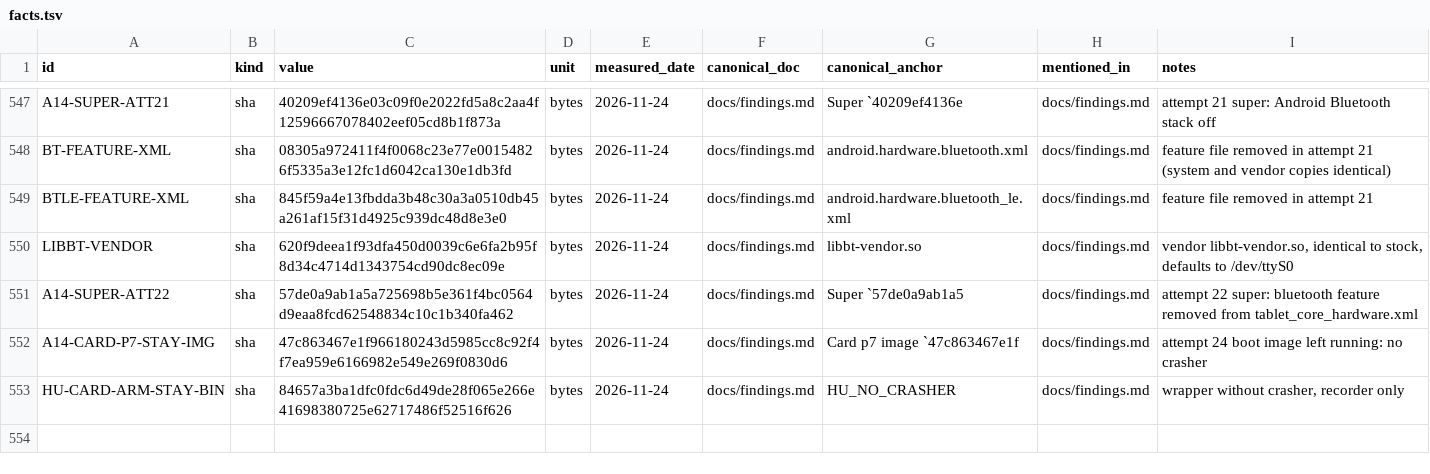
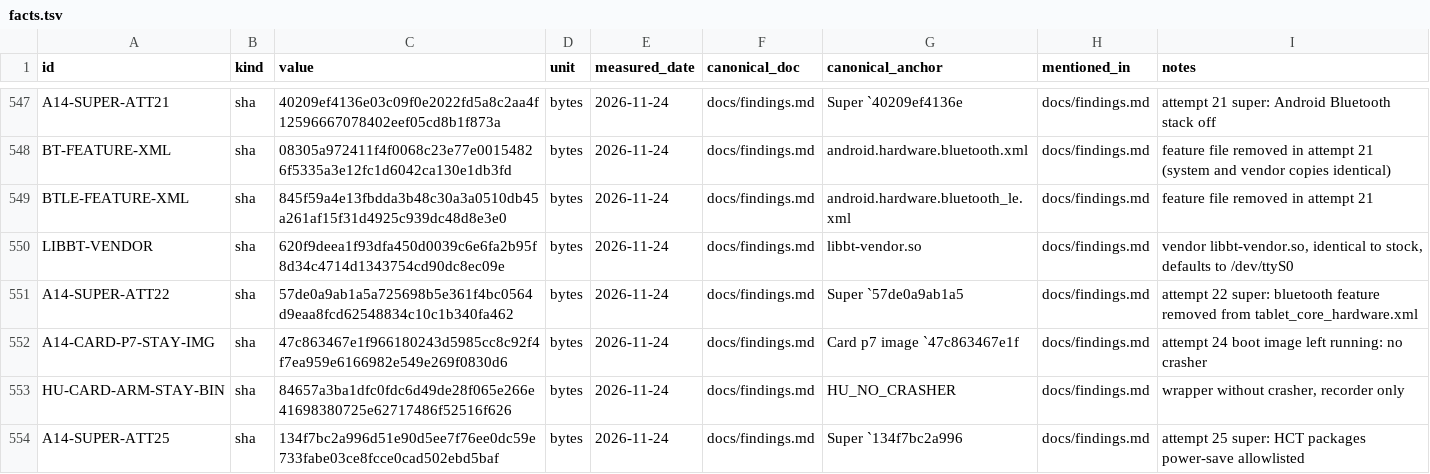
Before and after one commit to switchboy/VibeBakingFirmware, a TSV file: facts.tsv, drawn as a sheet; only a part is shown, gaps mark what is left out.

Commit message:
Attempt 24 post-mortem: system_server dies on HCT MicrontekReceiver's background startService (A14 restriction). Attempt 25: HCT/Microntek packages on the power-save allowlist

```diff
--- a/facts.tsv
+++ b/facts.tsv
@@ -553 +553,2 @@ A14-CARD-P7-STAY-IMG	sha	47c863467e1f966180243d5985cc8c92f4f7ea959e6166982e549e2
 HU-CARD-ARM-STAY-BIN	sha	84657a3ba1dfc0fdc6d49de28f065e266e41698380725e62717486f52516f626	bytes	2026-11-24	docs/findings.md	HU_NO_CRASHER	docs/findings.md	wrapper without crasher, recorder only
+A14-SUPER-ATT25	sha	134f7bc2a996d51e90d5ee7f76ee0dc59e733fabe03ce8fcce0cad502ebd5baf	bytes	2026-11-24	docs/findings.md	Super `134f7bc2a996	docs/findings.md	attempt 25 super: HCT packages power-save allowlisted
```
Also changed, not shown: 1 other file.
